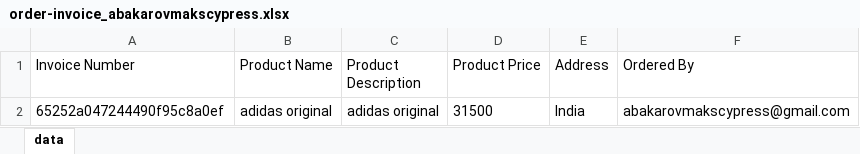
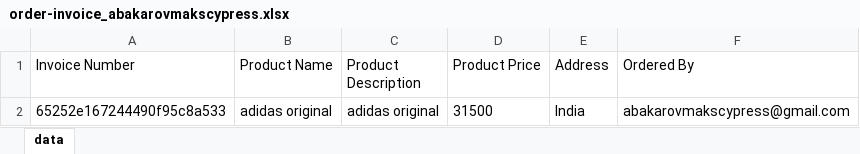
Before and after one commit to abakarovmaks/cypress, an Excel workbook: cypress/downloads/order-invoice_abakarovmakscypress.xlsx, sheet data, drawn as a sheet; values as stored, in another font and other column widths than the file's, no borders; the diff names each change by its address in the sheet, - before the commit and + after, or states it on an @@ line.

Commit message:
Add test that Transform Excel to JSON

```diff
--- a/cypress/downloads/order-invoice_abakarovmakscypress.xlsx (sheet data)
+++ b/cypress/downloads/order-invoice_abakarovmakscypress.xlsx (sheet data)
-A2 (Invoice Number): 65252a047244490f95c8a0ef
+A2 (Invoice Number): 65252e167244490f95c8a533
```
Also changed, not shown: 1 other file.
